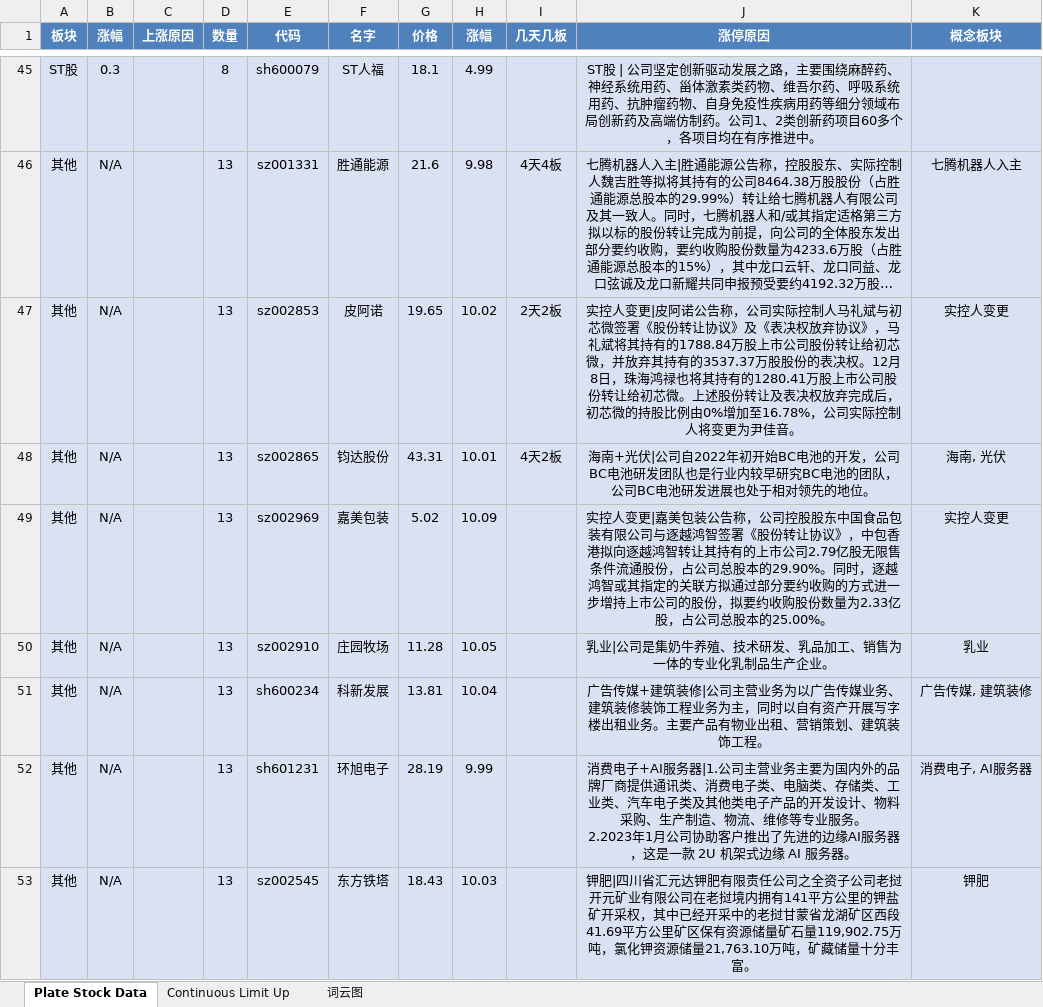
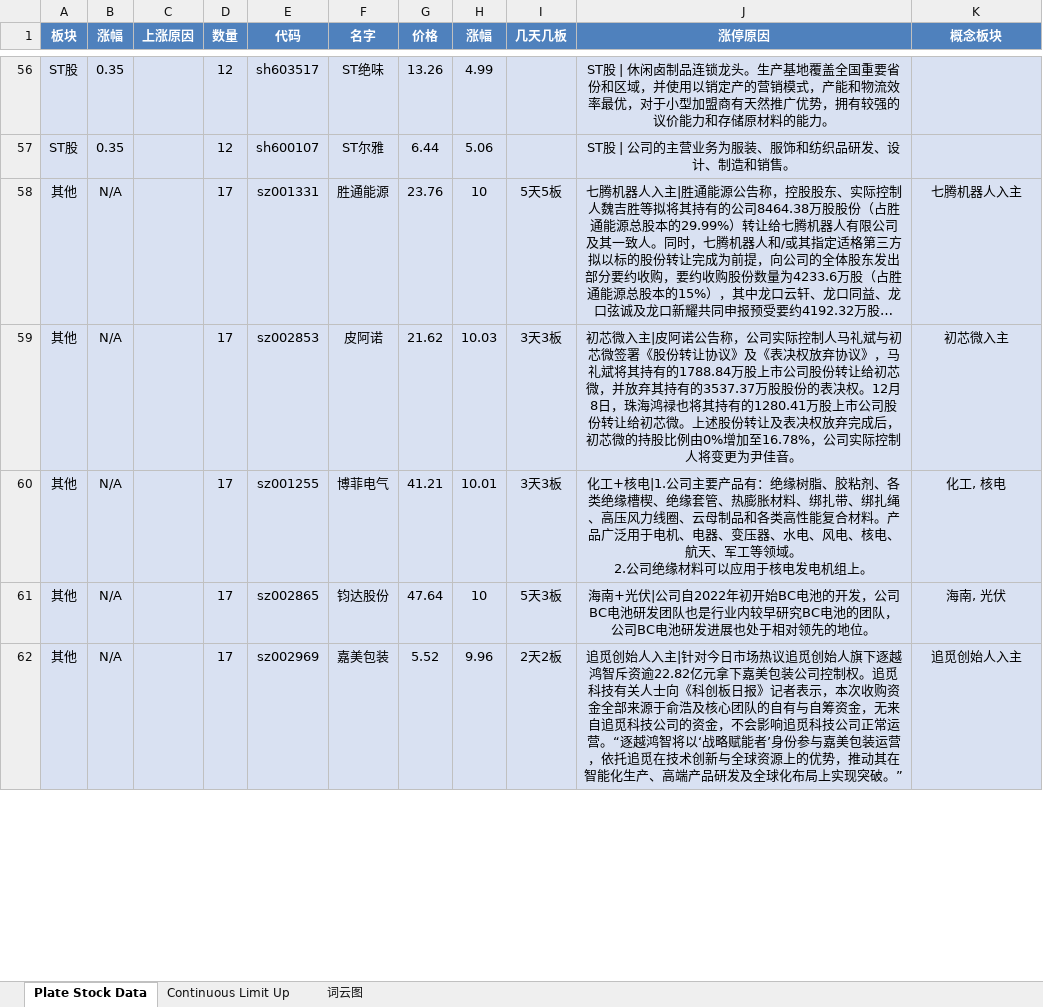
Before and after one commit to mengkai666/tag_wordcloud, an Excel workbook: stock_data1.xlsx, sheet Plate Stock Data, drawn as a sheet; only a part is shown, gaps mark what is left out; long unchanged cells end in …; values as stored, in another font and other column widths than the file's, no borders; removed rows and columns are numbered as before the commit, all else as after; ↵ is a line break in a cell; the diff covers the shown part only; the diff names each change by its address in the sheet, - before the commit and + after, or states it on an @@ line.

```diff
--- a/stock_data1.xlsx (sheet Plate Stock Data)
+++ b/stock_data1.xlsx (sheet Plate Stock Data)
-B56 (涨幅): 0.3
+B56 (涨幅): 0.35
-D56 (数量): 8
+D56 (数量): 12
-E56 (代码): sh600079
+E56 (代码): sh603517
-F56 (名字): ST人福
+F56 (名字): ST绝味
-G56 (价格): 18.1
+G56 (价格): 13.26
-J56 (涨停原因): ST股 | 公司坚定创新驱动发展之路，主要围绕麻醉药、神经系统用药、甾体激素类药物、维吾尔药、呼吸系统用药、抗肿瘤药物、自身免疫性疾病用药等细分领域布局创新药及高端仿制药。公司1、2类创新药项目60多个，各项目均在有序推进中。
+J56 (涨停原因): ST股 | 休闲卤制品连锁龙头。生产基地覆盖全国重要省份和区域，并使用以销定产的营销模式，产能和物流效率最优，对于小型加盟商有天然推广优势，拥有较强的议价能力和存储原材料的能力。
+row 57: ST股 | 0.35 |  | 12 | sh600107 | ST尔雅 | 6.44 | 5.06 |  | ST股 | 公司的主营业务为服装、服饰和纺织品研发、设计、制造和销售。
-D58:D59 (数量): 13
+D58:D59 (数量): 17
-G58 (价格): 21.6
+G58 (价格): 23.76
-H58 (涨幅): 9.98
+H58 (涨幅): 10
-I58 (几天几板): 4天4板
+I58 (几天几板): 5天5板
-G59 (价格): 19.65
+G59 (价格): 21.62
-H59 (涨幅): 10.02
+H59 (涨幅): 10.03
-I59 (几天几板): 2天2板
+I59 (几天几板): 3天3板
-J59 (涨停原因): 实控人变更|皮阿诺…
+J59 (涨停原因): 初芯微入主|皮阿诺…
-K59 (概念板块): 实控人变更
+K59 (概念板块): 初芯微入主
+row 60: 其他 | N/A |  | 17 | sz001255 | 博菲电气 | 41.21 | 10.01 | 3天3板 | 化工+核电|1.公司主要产品有：绝缘树脂、胶粘剂、各类绝缘槽楔、绝缘套管、热膨胀材料、绑扎带、绑扎绳、高压风力线圈、云母制品和各类高性能复合材料。产品广泛用于电机、电器、变压器、水电、风电、核电、航天、军工等领域。 ↵ 2.公司绝缘材料可以应用于核电发电机组上。 | 化工, 核电
-D61:D62 (数量): 13
+D61:D62 (数量): 17
-G61 (价格): 43.31
+G61 (价格): 47.64
-H61 (涨幅): 10.01
+H61 (涨幅): 10
-I61 (几天几板): 4天2板
+I61 (几天几板): 5天3板
-G62 (价格): 5.02
+G62 (价格): 5.52
-H62 (涨幅): 10.09
+H62 (涨幅): 9.96
-I62 (几天几板): (empty)
+I62 (几天几板): 2天2板
-J62 (涨停原因): 实控人变更|嘉美包装公告称，公司控股股东中国食品包装有限公司与逐越鸿智签署《股份转让协议》，中包香港拟向逐越鸿智转让其持有的上市公司2.79亿股无限售条件流通股份，占公司总股本的29.90%。同时，逐越鸿智或其指定的关联方拟通过部分要约收购的方式进一步增持上市公司的股份，拟要约收购股份数量为2.33亿股，占公司总股本的25.00%。
+J62 (涨停原因): 追觅创始人入主|针对今日市场热议追觅创始人旗下逐越鸿智斥资逾22.82亿元拿下嘉美包装公司控制权。追觅科技有关人士向《科创板日报》记者表示，本次收购资金全部来源于俞浩及核心团队的自有与自筹资金，无来自追觅科技公司的资金，不会影响追觅科技公司正常运营。“逐越鸿智将以‘战略赋能者’身份参与嘉美包装运营，依托追觅在技术创新与全球资源上的优势，推动其在智能化生产、高端产品研发及全球化布局上实现突破。”
-K62 (概念板块): 实控人变更
+K62 (概念板块): 追觅创始人入主
-row 50: 其他 | N/A |  | 13 | sz002910 | 庄园牧场 | 11.28 | 10.05 |  | 乳业|公司是集奶牛养殖、技术研发、乳品加工、销售为一体的专业化乳制品生产企业。 | 乳业
-row 51: 其他 | N/A |  | 13 | sh600234 | 科新发展 | 13.81 | 10.04 |  | 广告传媒+建筑装修|公司主营业务为以广告传媒业务、建筑装修装饰工程业务为主，同时以自有资产开展写字楼出租业务。主要产品有物业出租、营销策划、建筑装饰工程。 | 广告传媒, 建筑装修
-row 52: 其他 | N/A |  | 13 | sh601231 | 环旭电子 | 28.19 | 9.99 |  | 消费电子+AI服务器|1.公司主营业务主要为国内外的品牌厂商提供通讯类、消费电子类、电脑类、存储类、工业类、汽车电子类及其他类电子产品的开发设计、物料采购、生产制造、物流、维修等专业服务。 ↵ 2.2023年1月公司协助客户推出了先进的边缘AI服务器，这是一款 2U 机架式边缘 AI 服务器。 | 消费电子, AI服务器
-row 53: 其他 | N/A |  | 13 | sz002545 | 东方铁塔 | 18.43 | 10.03 |  | 钾肥|四川省汇元达钾肥有限责任公司之全资子公司老挝开元矿业有限公司在老挝境内拥有141平方公里的钾盐矿开采权，其中已经开采中的老挝甘蒙省龙湖矿区西段41.69平方公里矿区保有资源储量矿石量119,902.75万吨，氯化钾资源储量21,763.10万吨，矿藏储量十分丰富。 | 钾肥
```
Also changed, not shown: 57 added rows, 39 removed rows and 43 edited cells elsewhere in this sheet, sheet Continuous Limit Up, charts or pictures, HotStock_Top20.xlsx, 2 other files.
